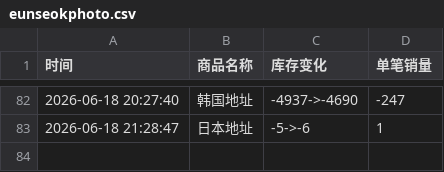
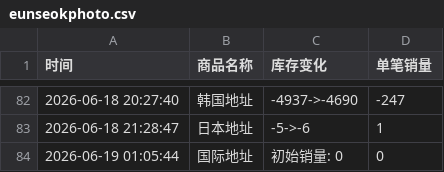
Before and after one commit to yuiki001/eunseokphoto-k40619, a CSV file: eunseokphoto.csv, drawn as a sheet; only a part is shown, gaps mark what is left out; the diff names each change by its address in the sheet, - before the commit and + after, or states it on an @@ line.

Commit message:
自动更新数据 2026-06-19 01:05:45

```diff
--- a/eunseokphoto.csv
+++ b/eunseokphoto.csv
+row 84: 2026-06-19 01:05:44 | 国际地址 | 初始销量: 0 | 0
```
